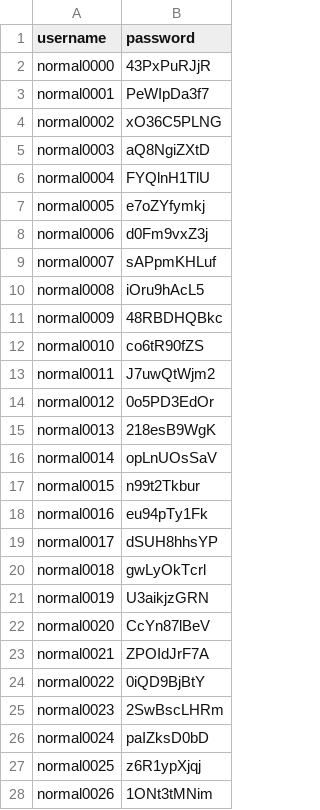
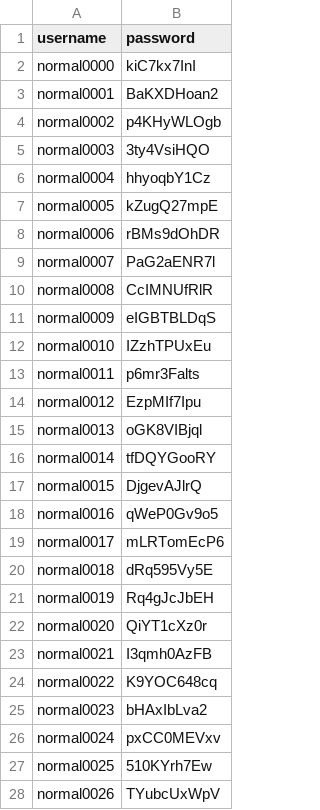
Before and after one commit to chriskar02/Tolltrax, a CSV file: back-end/dummy_data/passwords.csv, drawn as a sheet; only a part is shown; the diff covers the shown part only.

```diff
--- a/back-end/dummy_data/passwords.csv
+++ b/back-end/dummy_data/passwords.csv
@@ -1,28 +1,28 @@
 username,password
-normal0000,43PxPuRJjR
-normal0001,PeWIpDa3f7
-normal0002,xO36C5PLNG
-normal0003,aQ8NgiZXtD
-normal0004,FYQlnH1TlU
-normal0005,e7oZYfymkj
-normal0006,d0Fm9vxZ3j
-normal0007,sAPpmKHLuf
-normal0008,iOru9hAcL5
-normal0009,48RBDHQBkc
-normal0010,co6tR90fZS
-normal0011,J7uwQtWjm2
-normal0012,0o5PD3EdOr
-normal0013,218esB9WgK
-normal0014,opLnUOsSaV
-normal0015,n99t2Tkbur
-normal0016,eu94pTy1Fk
-normal0017,dSUH8hhsYP
-normal0018,gwLyOkTcrl
-normal0019,U3aikjzGRN
-normal0020,CcYn87lBeV
-normal0021,ZPOIdJrF7A
-normal0022,0iQD9BjBtY
-normal0023,2SwBscLHRm
-normal0024,paIZksD0bD
-normal0025,z6R1ypXjqj
-normal0026,1ONt3tMNim
+normal0000,kiC7kx7InI
+normal0001,BaKXDHoan2
+normal0002,p4KHyWLOgb
+normal0003,3ty4VsiHQO
+normal0004,hhyoqbY1Cz
+normal0005,kZugQ27mpE
+normal0006,rBMs9dOhDR
+normal0007,PaG2aENR7l
+normal0008,CcIMNUfRlR
+normal0009,eIGBTBLDqS
+normal0010,IZzhTPUxEu
+normal0011,p6mr3Falts
+normal0012,EzpMIf7Ipu
+normal0013,oGK8VIBjql
+normal0014,tfDQYGooRY
+normal0015,DjgevAJlrQ
+normal0016,qWeP0Gv9o5
+normal0017,mLRTomEcP6
+normal0018,dRq595Vy5E
+normal0019,Rq4gJcJbEH
+normal0020,QiYT1cXz0r
+normal0021,I3qmh0AzFB
+normal0022,K9YOC648cq
+normal0023,bHAxIbLva2
+normal0024,pxCC0MEVxv
+normal0025,510KYrh7Ew
+normal0026,TYubcUxWpV
```
Also changed, not shown: 11 added rows, 20 removed rows and 23 edited cells elsewhere in this file, back-end/dummy_data/transceiver.csv, back-end/dummy_data/users.csv, 2 other files.
